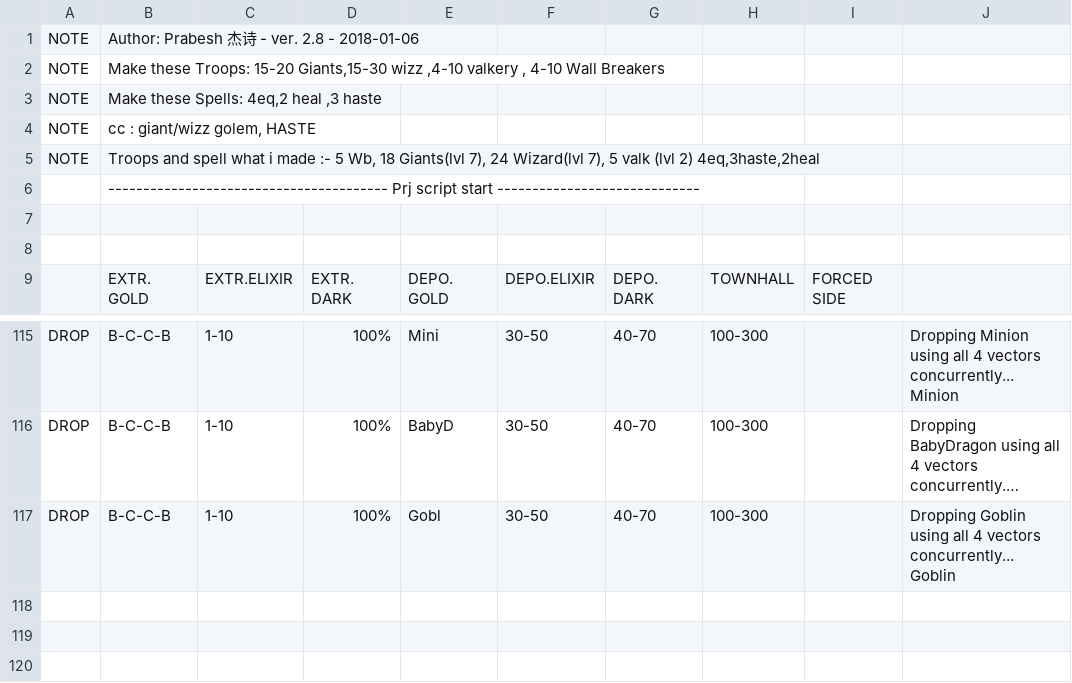
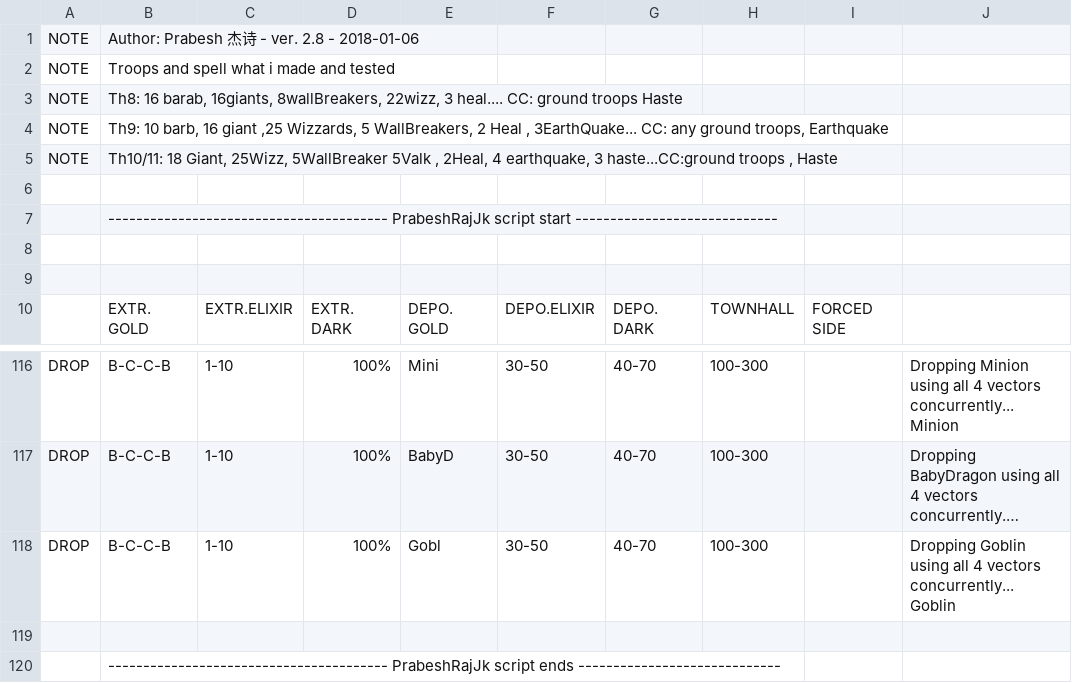
Before and after one commit to PrabeshRajJk/MyBot_CSV, a CSV file: PRJ_Gawizvalkwb v2.8.csv, drawn as a sheet; only a part is shown, gaps mark what is left out; long unchanged cells end in …; addresses are those after the commit; the diff names each change by its address in the sheet, - before the commit and + after, or states it on an @@ line.

Commit message:
Update PRJ_Gawizvalkwb v2.8.csv

```diff
--- a/PRJ_Gawizvalkwb v2.8.csv
+++ b/PRJ_Gawizvalkwb v2.8.csv
-B2: Make these Troops: 15-20 Giants,15-30 wizz ,4-10 valkery , 4-10 Wall Breakers
+B2: Troops and spell what i made and tested
-B3: Make these Spells: 4eq,2 heal ,3 haste
+B3: Th8: 16 barab, 16giants, 8wallBreakers, 22wizz, 3 heal.... CC: ground troops Haste
-B4: cc : giant/wizz golem, HASTE
+B4: Th9: 10 barb, 16 giant ,25 Wizzards, 5 WallBreakers, 2 Heal , 3EarthQuake... CC: any ground troops, Earthquake
-B5: Troops and spell what i made :- 5 Wb, 18 Giants(lvl 7), 24 Wizard(lvl 7), 5 valk (lvl 2) 4eq,3haste,2heal
+B5: Th10/11: 18 Giant, 25Wizz, 5WallBreaker 5Valk , 2Heal, 4 earthquake, 3 haste...CC:ground troops , Haste
+row 6: (empty)
-B7: ---------------------------------------- Prj script start…
+B7: ---------------------------------------- PrabeshRajJk script start…
+row 119: (empty)
+row 120:  | ---------------------------------------- PrabeshRajJk script ends -----------------------------
```
